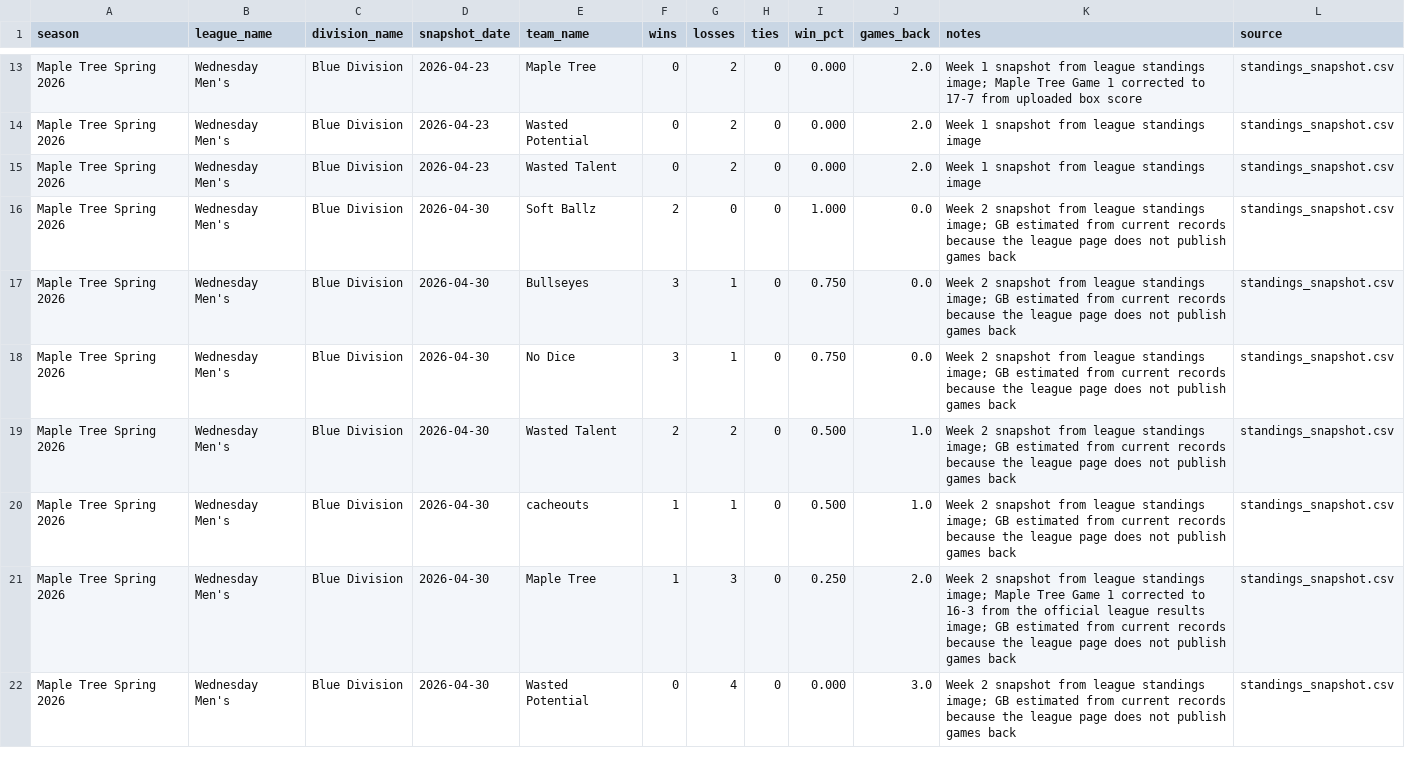
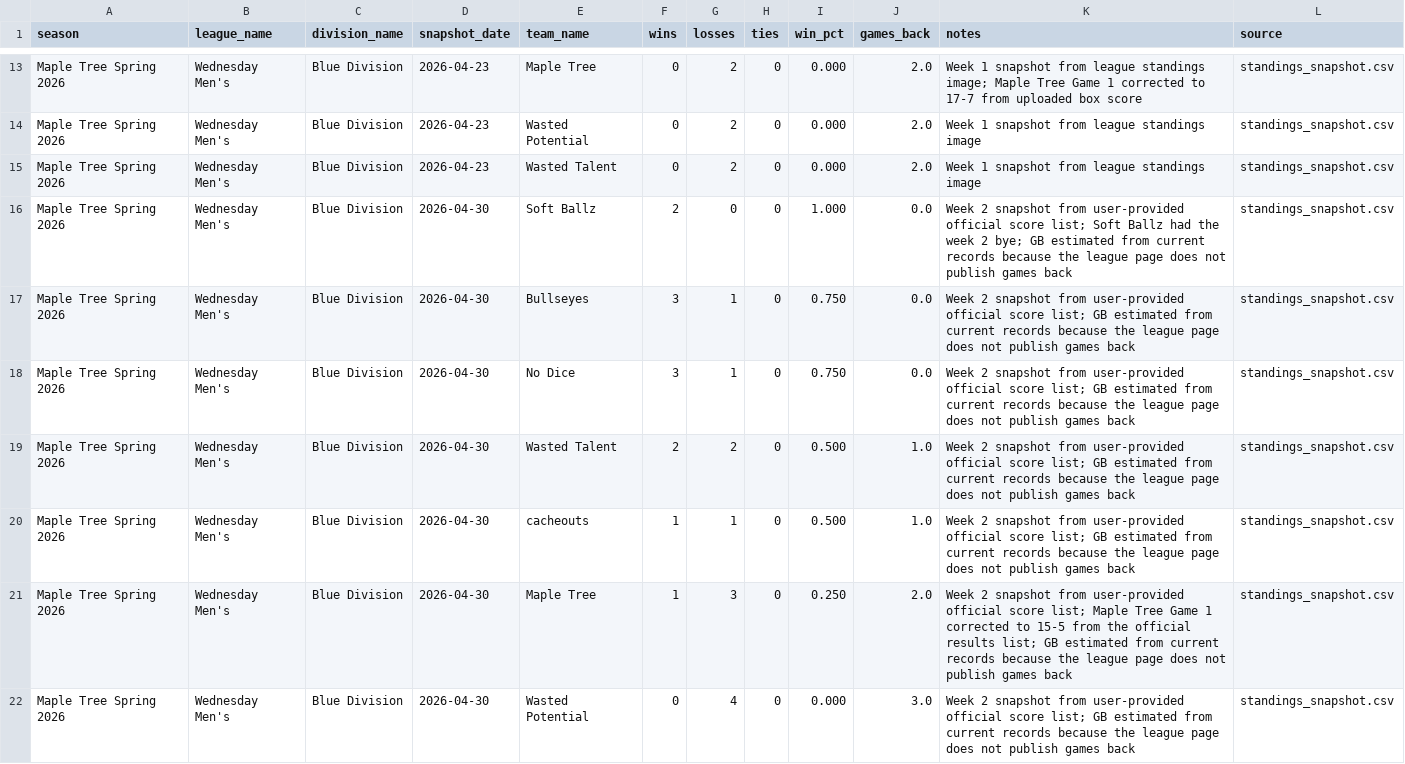
Before and after one commit to tatkins11/maple-tree-dashboard, a CSV file: data/processed/standings_snapshot.csv, drawn as a sheet; only a part is shown, gaps mark what is left out.

Commit message:
Correct Spring 2026 week 2 scores

```diff
--- a/data/processed/standings_snapshot.csv
+++ b/data/processed/standings_snapshot.csv
@@ -15,8 +15,8 @@ Maple Tree Spring 2026,Wednesday Men's,Blue Division,2026-04-23,Wasted Potential
 Maple Tree Spring 2026,Wednesday Men's,Blue Division,2026-04-23,Wasted Talent,0,2,0,0.000,2.0,Week 1 snapshot from league standings image,standings_snapshot.csv
-Maple Tree Spring 2026,Wednesday Men's,Blue Division,2026-04-30,Soft Ballz,2,0,0,1.000,0.0,Week 2 snapshot from league standings image; GB estimated from current records because the league page does not publish games back,standings_snapshot.csv
-Maple Tree Spring 2026,Wednesday Men's,Blue Division,2026-04-30,Bullseyes,3,1,0,0.750,0.0,Week 2 snapshot from league standings image; GB estimated from current records because the league page does not publish games back,standings_snapshot.csv
-Maple Tree Spring 2026,Wednesday Men's,Blue Division,2026-04-30,No Dice,3,1,0,0.750,0.0,Week 2 snapshot from league standings image; GB estimated from current records because the league page does not publish games back,standings_snapshot.csv
-Maple Tree Spring 2026,Wednesday Men's,Blue Division,2026-04-30,Wasted Talent,2,2,0,0.500,1.0,Week 2 snapshot from league standings image; GB estimated from current records because the league page does not publish games back,standings_snapshot.csv
-Maple Tree Spring 2026,Wednesday Men's,Blue Division,2026-04-30,cacheouts,1,1,0,0.500,1.0,Week 2 snapshot from league standings image; GB estimated from current records because the league page does not publish games back,standings_snapshot.csv
-Maple Tree Spring 2026,Wednesday Men's,Blue Division,2026-04-30,Maple Tree,1,3,0,0.250,2.0,Week 2 snapshot from league standings image; Maple Tree Game 1 corrected to 16-3 from the official league results image; GB estimated from current records because the league page does not publish games back,standings_snapshot.csv
-Maple Tree Spring 2026,Wednesday Men's,Blue Division,2026-04-30,Wasted Potential,0,4,0,0.000,3.0,Week 2 snapshot from league standings image; GB estimated from current records because the league page does not publish games back,standings_snapshot.csv
+Maple Tree Spring 2026,Wednesday Men's,Blue Division,2026-04-30,Soft Ballz,2,0,0,1.000,0.0,Week 2 snapshot from user-provided official score list; Soft Ballz had the week 2 bye; GB estimated from current records because the league page does not publish games back,standings_snapshot.csv
+Maple Tree Spring 2026,Wednesday Men's,Blue Division,2026-04-30,Bullseyes,3,1,0,0.750,0.0,Week 2 snapshot from user-provided official score list; GB estimated from current records because the league page does not publish games back,standings_snapshot.csv
+Maple Tree Spring 2026,Wednesday Men's,Blue Division,2026-04-30,No Dice,3,1,0,0.750,0.0,Week 2 snapshot from user-provided official score list; GB estimated from current records because the league page does not publish games back,standings_snapshot.csv
+Maple Tree Spring 2026,Wednesday Men's,Blue Division,2026-04-30,Wasted Talent,2,2,0,0.500,1.0,Week 2 snapshot from user-provided official score list; GB estimated from current records because the league page does not publish games back,standings_snapshot.csv
+Maple Tree Spring 2026,Wednesday Men's,Blue Division,2026-04-30,cacheouts,1,1,0,0.500,1.0,Week 2 snapshot from user-provided official score list; GB estimated from current records because the league page does not publish games back,standings_snapshot.csv
+Maple Tree Spring 2026,Wednesday Men's,Blue Division,2026-04-30,Maple Tree,1,3,0,0.250,2.0,Week 2 snapshot from user-provided official score list; Maple Tree Game 1 corrected to 15-5 from the official results list; GB estimated from current records because the league page does not publish games back,standings_snapshot.csv
+Maple Tree Spring 2026,Wednesday Men's,Blue Division,2026-04-30,Wasted Potential,0,4,0,0.000,3.0,Week 2 snapshot from user-provided official score list; GB estimated from current records because the league page does not publish games back,standings_snapshot.csv
```
Also changed, not shown: data/processed/game_boxscore_games.csv, data/processed/league_schedule_games.csv, 1 other file.
